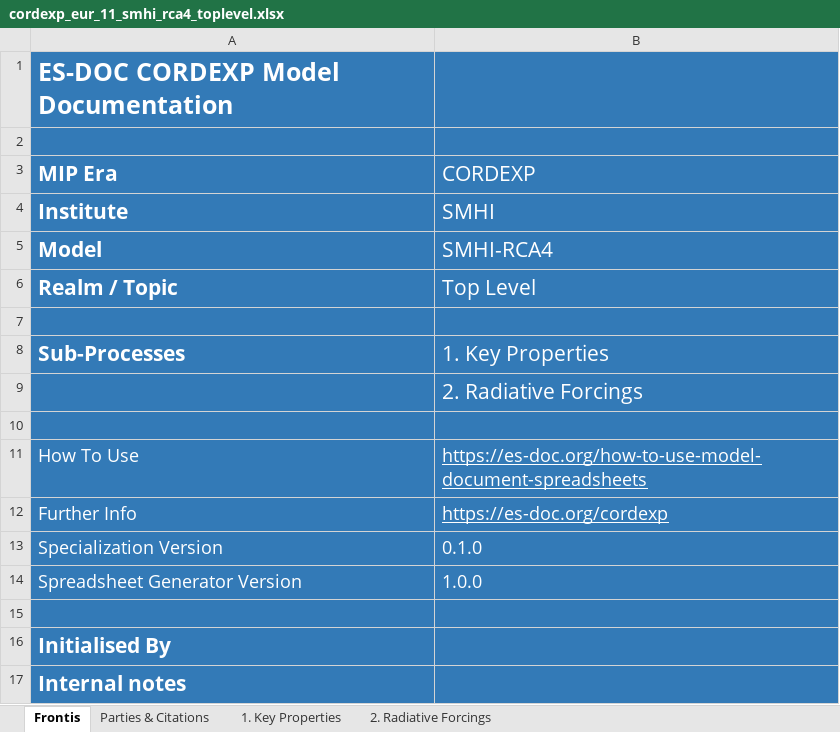
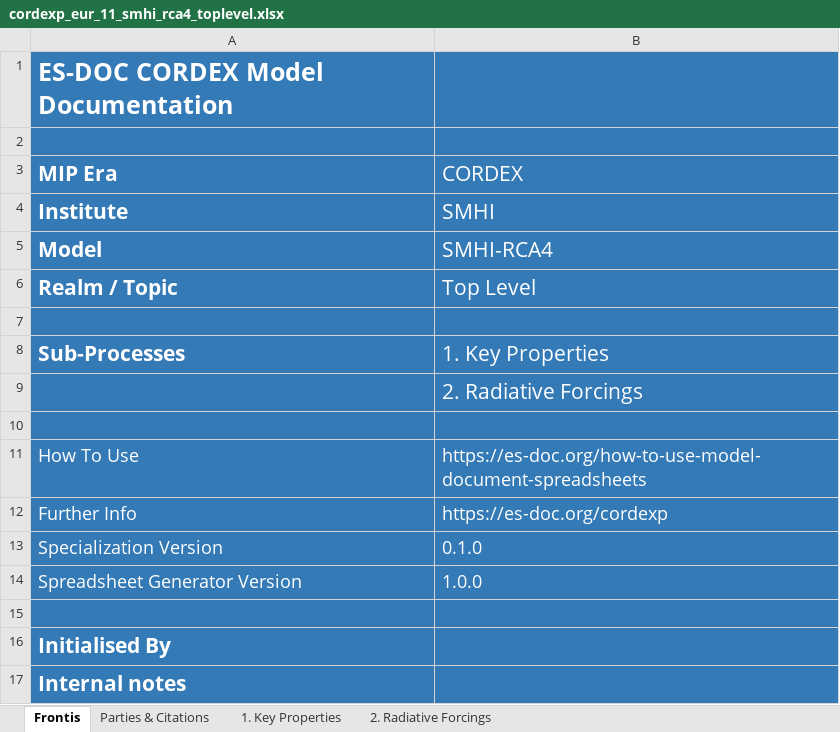
Before and after one commit to ES-DOC-INSTITUTIONAL/smhi, an Excel workbook: cordexp/models/smhi-rca4/cordexp_eur_11_smhi_rca4_toplevel.xlsx, sheet Frontis, drawn as a sheet; values as stored, in another font and other column widths than the file's, no borders; charts and pictures not drawn; the diff names each change by its address in the sheet, - before the commit and + after, or states it on an @@ line.

```diff
--- a/cordexp/models/smhi-rca4/cordexp_eur_11_smhi_rca4_toplevel.xlsx (sheet Frontis)
+++ b/cordexp/models/smhi-rca4/cordexp_eur_11_smhi_rca4_toplevel.xlsx (sheet Frontis)
-A1 (MIP Era): ES-DOC CORDEXP Model Documentation
+A1 (MIP Era): ES-DOC CORDEX Model Documentation
-B3: CORDEXP
+B3: CORDEX
-B11:B12 underline: on
+B11:B12 underline: off
```
Also changed, not shown: sheet 1. Key Properties, sheet 2. Radiative Forcings, sheet Parties & Citations, hidden cells, charts or pictures, cordexp/models/smhi-rca4/cordexp_eur_11_smhi_rca4_atmos.xlsx, 2 other files.
